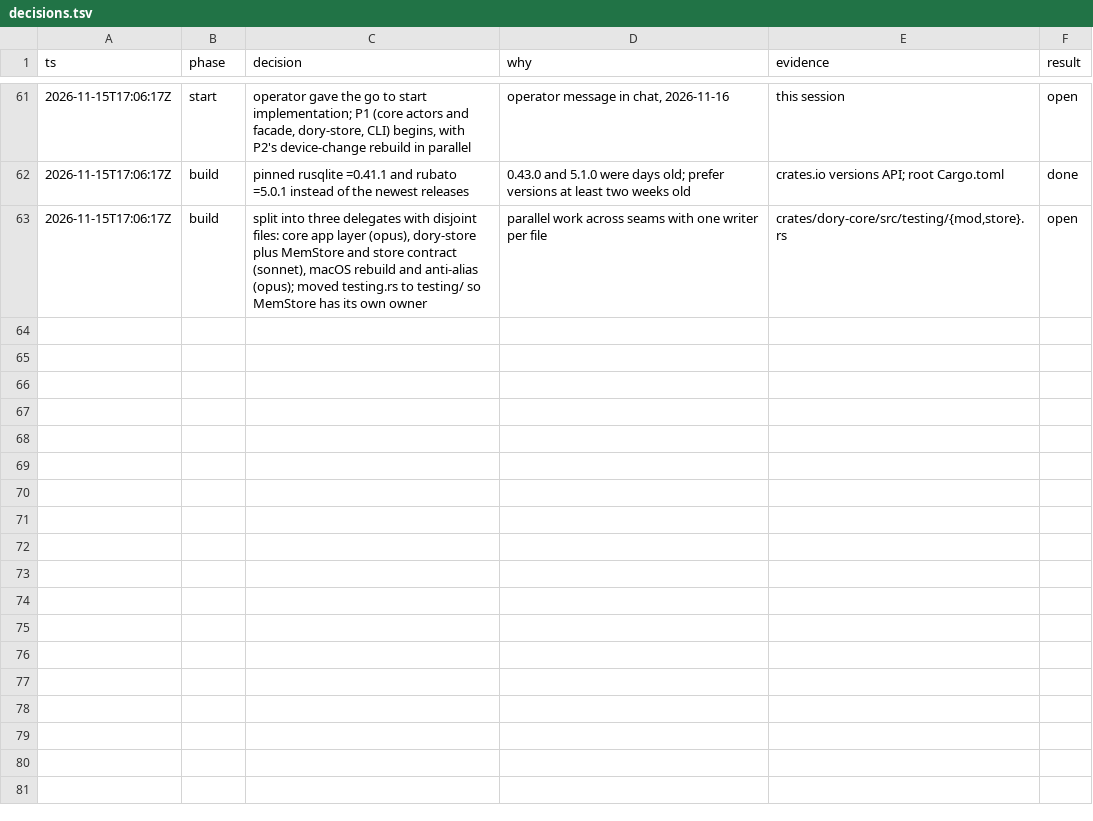
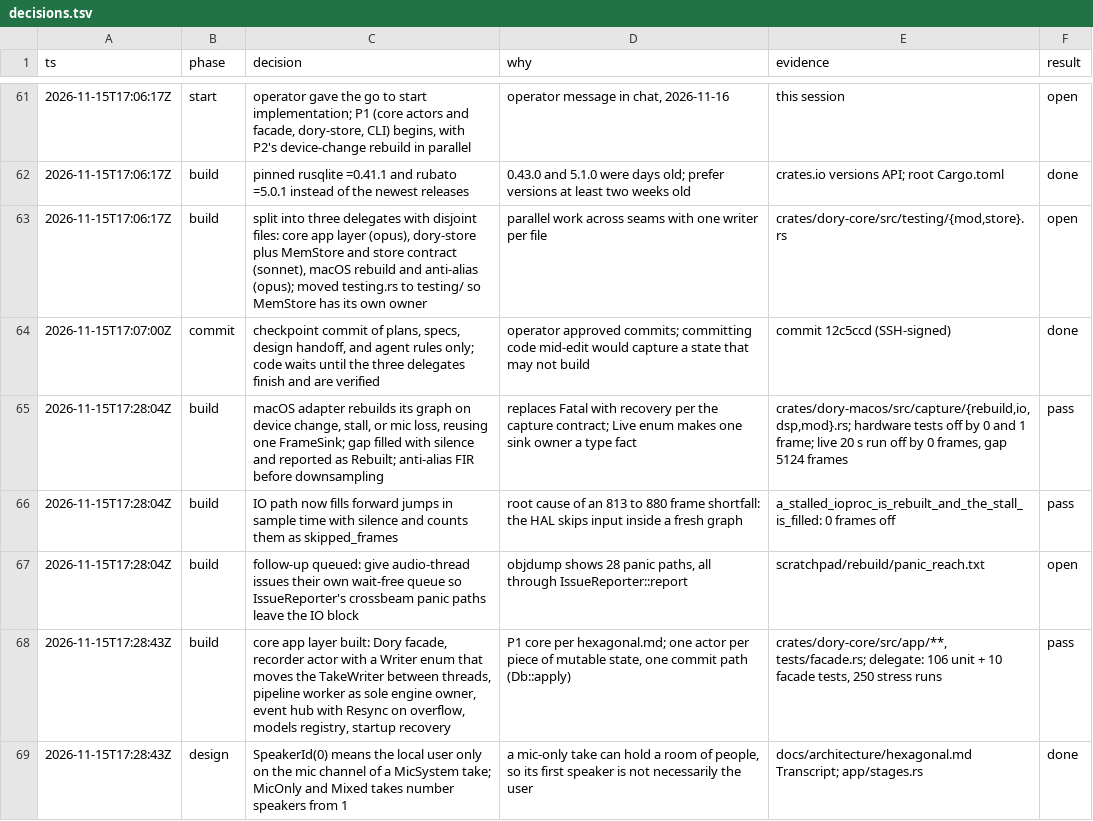
Before and after one commit to duyth1203/dory, a TSV file: docs/plans/decisions.tsv, drawn as a sheet; only a part is shown, gaps mark what is left out; the diff covers the shown part only.

Commit message:
docs: log the P1 build decisions

```diff
--- a/docs/plans/decisions.tsv
+++ b/docs/plans/decisions.tsv
@@ -63 +63,7 @@ ts	phase	decision	why	evidence	result
 2026-11-15T17:06:17Z	build	split into three delegates with disjoint files: core app layer (opus), dory-store plus MemStore and store contract (sonnet), macOS rebuild and anti-alias (opus); moved testing.rs to testing/ so MemStore has its own owner	parallel work across seams with one writer per file	crates/dory-core/src/testing/{mod,store}.rs	open
+2026-11-15T17:07:00Z	commit	checkpoint commit of plans, specs, design handoff, and agent rules only; code waits until the three delegates finish and are verified	operator approved commits; committing code mid-edit would capture a state that may not build	commit 12c5ccd (SSH-signed)	done
+2026-11-15T17:28:04Z	build	macOS adapter rebuilds its graph on device change, stall, or mic loss, reusing one FrameSink; gap filled with silence and reported as Rebuilt; anti-alias FIR before downsampling	replaces Fatal with recovery per the capture contract; Live enum makes one sink owner a type fact	crates/dory-macos/src/capture/{rebuild,io,dsp,mod}.rs; hardware tests off by 0 and 1 frame; live 20 s run off by 0 frames, gap 5124 frames	pass
+2026-11-15T17:28:04Z	build	IO path now fills forward jumps in sample time with silence and counts them as skipped_frames	root cause of an 813 to 880 frame shortfall: the HAL skips input inside a fresh graph	a_stalled_ioproc_is_rebuilt_and_the_stall_is_filled: 0 frames off	pass
+2026-11-15T17:28:04Z	build	follow-up queued: give audio-thread issues their own wait-free queue so IssueReporter's crossbeam panic paths leave the IO block	objdump shows 28 panic paths, all through IssueReporter::report	scratchpad/rebuild/panic_reach.txt	open
+2026-11-15T17:28:43Z	build	core app layer built: Dory facade, recorder actor with a Writer enum that moves the TakeWriter between threads, pipeline worker as sole engine owner, event hub with Resync on overflow, models registry, startup recovery	P1 core per hexagonal.md; one actor per piece of mutable state, one commit path (Db::apply)	crates/dory-core/src/app/**, tests/facade.rs; delegate: 106 unit + 10 facade tests, 250 stress runs	pass
+2026-11-15T17:28:43Z	design	SpeakerId(0) means the local user only on the mic channel of a MicSystem take; MicOnly and Mixed takes number speakers from 1	a mic-only take can hold a room of people, so its first speaker is not necessarily the user	docs/architecture/hexagonal.md Transcript; app/stages.rs	done
```
Also changed, not shown: 6 added rows elsewhere in this file.
